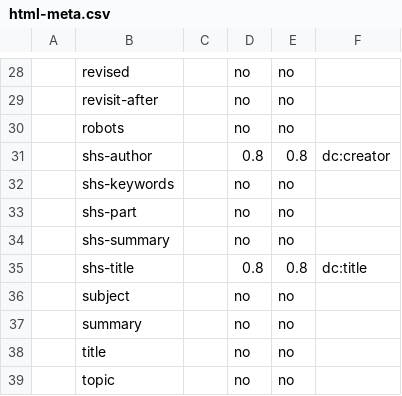
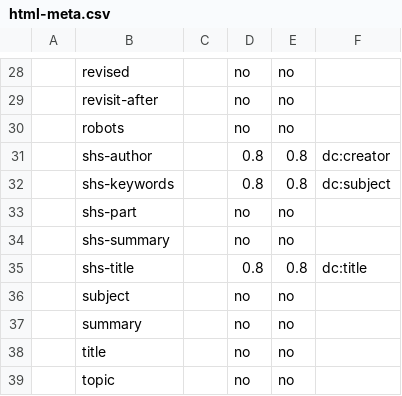
Before and after one commit to rhdunn/cainteoir-engine, a CSV file: docs/implementation-status/html-meta.csv, drawn as a sheet; only a part is shown, gaps mark what is left out.

Commit message:
(x)html: support meta/@name=shs-keywords

```diff
--- a/docs/implementation-status/html-meta.csv
+++ b/docs/implementation-status/html-meta.csv
@@ -31,3 +31,3 @@
 ,shs-author,,0.8,0.8,dc:creator
-,shs-keywords,,no,no,
+,shs-keywords,,0.8,0.8,dc:subject
 ,shs-part,,no,no,
```
Also changed, not shown: 5 other files.
